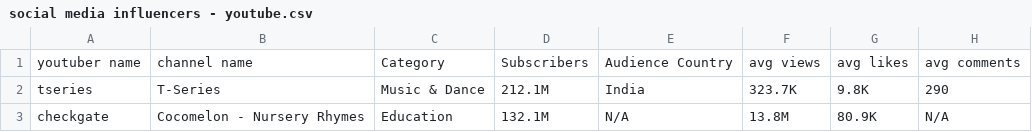
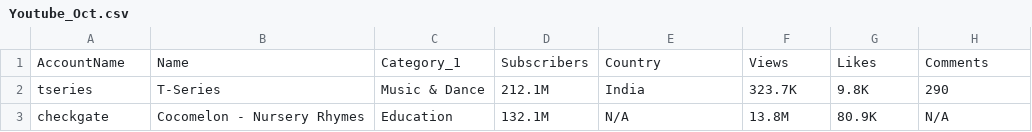
Before and after one commit to bgarg96/ece143-social, a CSV file: data/Youtube/Youtube_Oct.csv (was data/Youtube/social media influencers - youtube.csv), drawn as a sheet; only a part is shown; removed rows and columns are numbered as before the commit, all else as after; the diff names each change by its address in the sheet, - before the commit and + after, or states it on an @@ line.

Commit message:
Youtube cleaned up
Youtube cleaned up

```diff
--- a/data/Youtube/social media influencers - youtube.csv
+++ b/data/Youtube/Youtube_Oct.csv
-row 1: youtuber name | channel name | Category | Subscribers | Audience Country | avg views | avg likes | avg comments
+row 1: AccountName | Name | Category_1 | Subscribers | Country | Views | Likes | Comments
```
Also changed, not shown: 7 other files.
